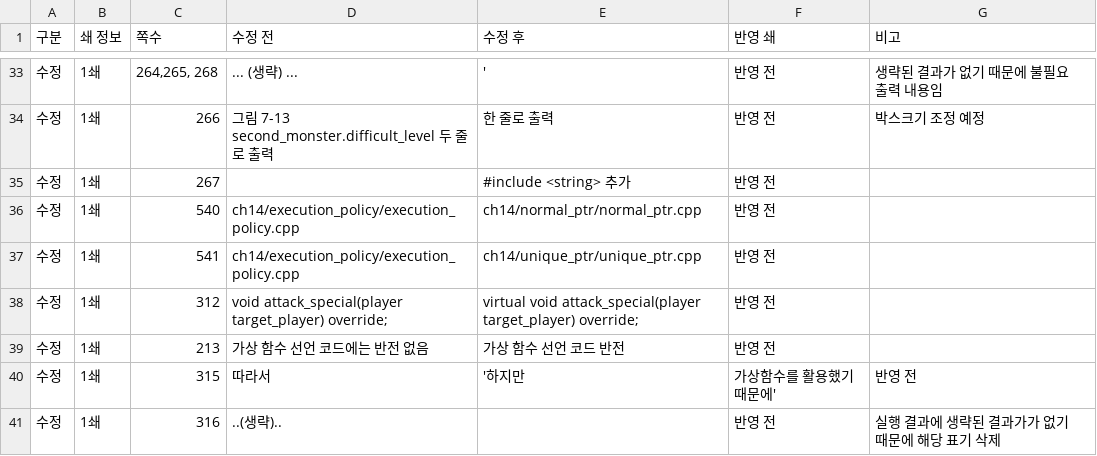
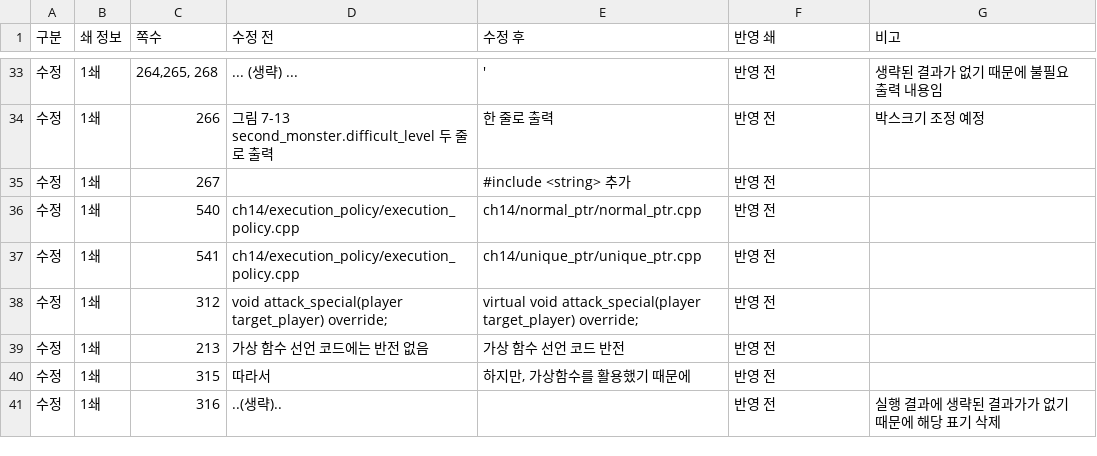
Before and after one commit to mystous/DoItCPP, a CSV file: erratum/erratum.csv, drawn as a sheet; only a part is shown, gaps mark what is left out.

Commit message:
Update erratum.csv

```diff
--- a/erratum/erratum.csv
+++ b/erratum/erratum.csv
@@ -39,3 +39,3 @@
 수정,1쇄,213,가상 함수 선언 코드에는 반전 없음,가상 함수 선언 코드 반전,반영 전,
-수정,1쇄,315,따라서,'하지만, 가상함수를 활용했기 때문에',반영 전,
+수정,1쇄,315,따라서,"하지만, 가상함수를 활용했기 때문에",반영 전,
 수정,1쇄,316,..(생략)..,,반영 전,실행 결과에 생략된 결과가가 없기 때문에 해당 표기 삭제
```
